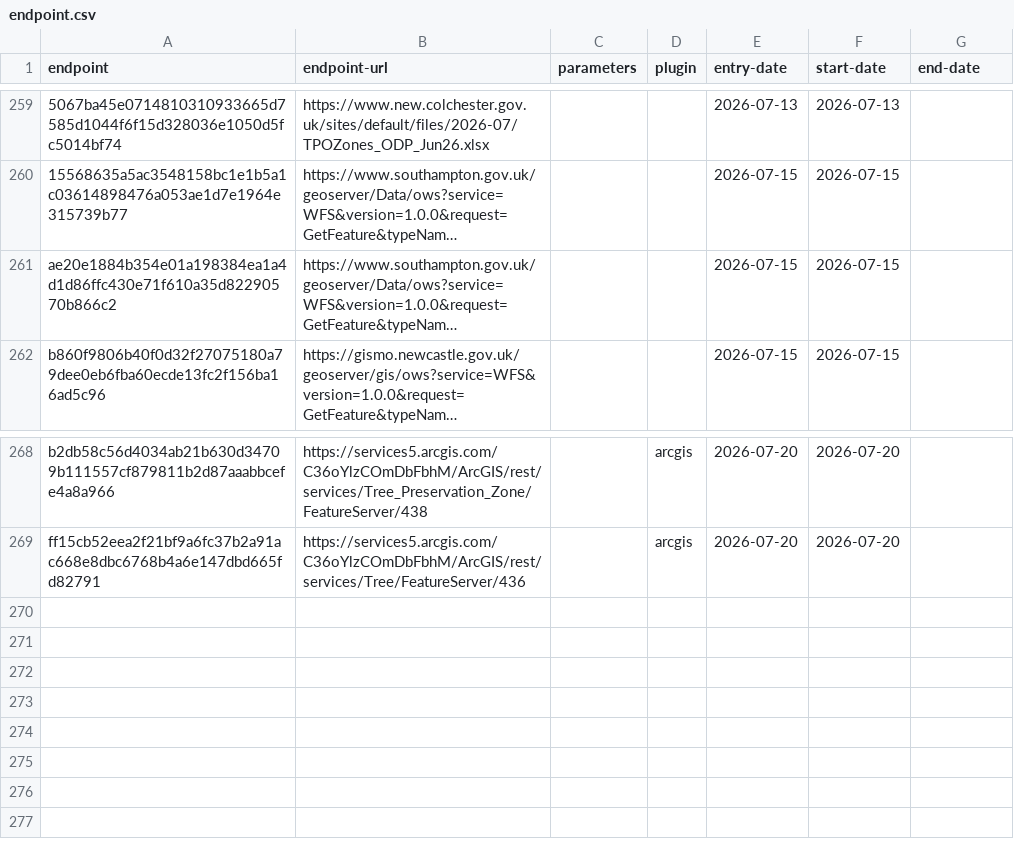
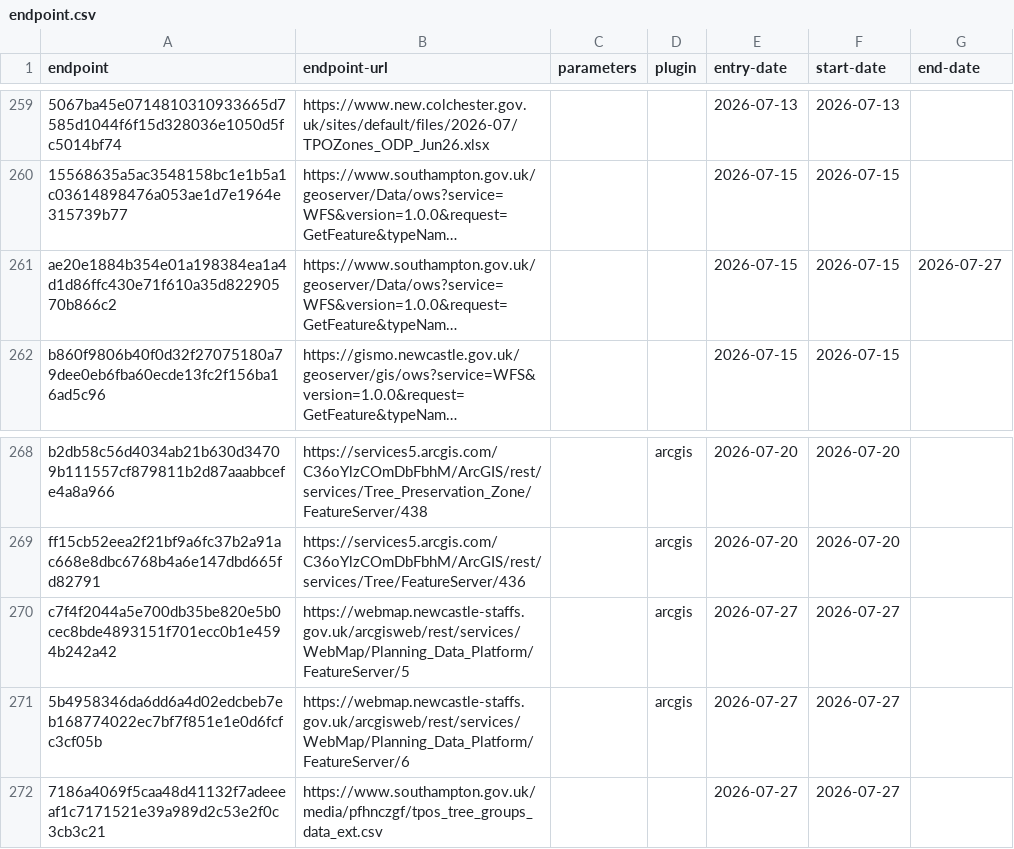
Before and after one commit to digital-land/config, a CSV file: collection/tree-preservation-order/endpoint.csv, drawn as a sheet; only a part is shown, gaps mark what is left out; long unchanged cells end in …; the diff names each change by its address in the sheet, - before the commit and + after, or states it on an @@ line.

```diff
--- a/collection/tree-preservation-order/endpoint.csv
+++ b/collection/tree-preservation-order/endpoint.csv
-G261 (end-date): (empty)
+G261 (end-date): 2026-07-27
+row 270: c7f4f2044a5e700db35be820e5b0cec8bde4893151f701ecc0b1e4594b242a42 | https://webmap.newcastle-staffs.gov.uk/arcgisweb/rest/services/WebMap/Planning_Data_Platform/FeatureServer/5 |  | arcgis | 2026-07-27 | 2026-07-27
+row 271: 5b4958346da6dd6a4d02edcbeb7eb168774022ec7bf7f851e1e0d6fcfc3cf05b | https://webmap.newcastle-staffs.gov.uk/arcgisweb/rest/services/WebMap/Planning_Data_Platform/FeatureServer/6 |  | arcgis | 2026-07-27 | 2026-07-27
+row 272: 7186a4069f5caa48d41132f7adeeeaf1c7171521e39a989d2c53e2f0c3cb3c21 | https://www.southampton.gov.uk/media/pfhnczgf/tpos_tree_groups_data_ext.csv |  |  | 2026-07-27 | 2026-07-27
```
Also changed, not shown: collection/tree-preservation-order/source.csv, pipeline/tree-preservation-order/entity-organisation.csv.
